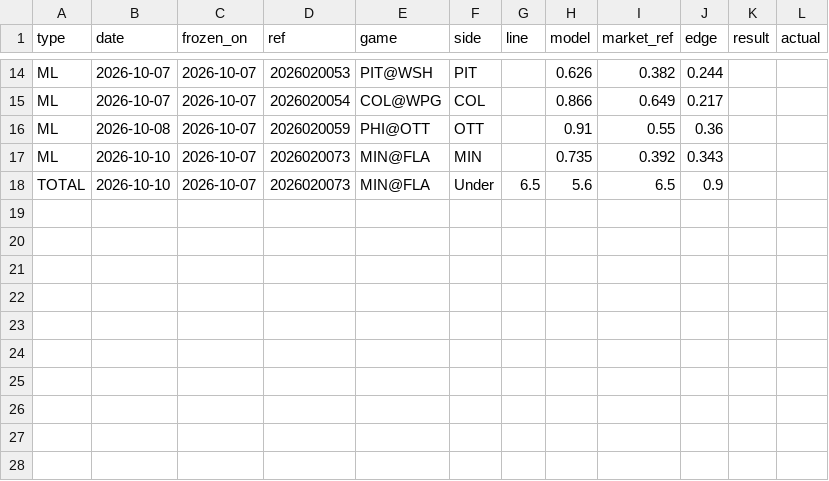
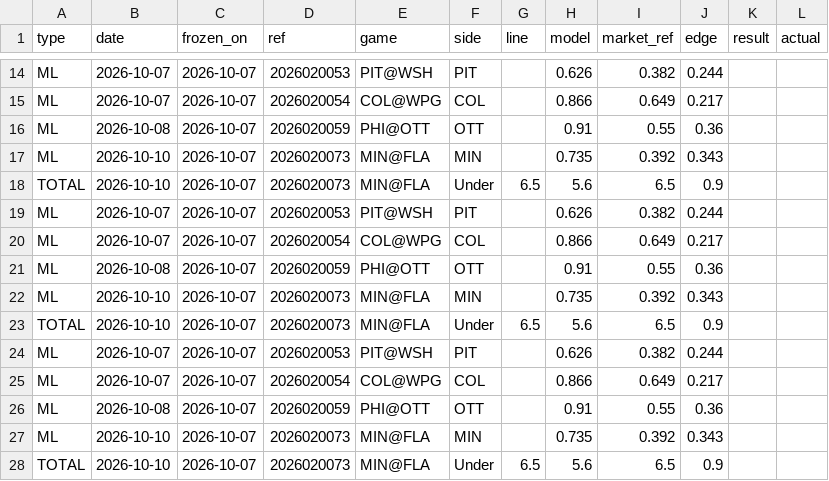
Before and after one commit to 3GO-47/rainman, a CSV file: data/sports/nhl/processed/picks.csv, drawn as a sheet; only a part is shown, gaps mark what is left out.

Commit message:
data: NHL dvp order / picks / projections

```diff
--- a/data/sports/nhl/processed/picks.csv
+++ b/data/sports/nhl/processed/picks.csv
@@ -18 +18,11 @@ ML,2026-10-10,2026-10-07,2026020073,MIN@FLA,MIN,,0.735,0.392,0.343,,
 TOTAL,2026-10-10,2026-10-07,2026020073,MIN@FLA,Under,6.5,5.6,6.5,0.9,,
+ML,2026-10-07,2026-10-07,2026020053,PIT@WSH,PIT,,0.626,0.382,0.244,,
+ML,2026-10-07,2026-10-07,2026020054,COL@WPG,COL,,0.866,0.649,0.217,,
+ML,2026-10-08,2026-10-07,2026020059,PHI@OTT,OTT,,0.91,0.55,0.36,,
+ML,2026-10-10,2026-10-07,2026020073,MIN@FLA,MIN,,0.735,0.392,0.343,,
+TOTAL,2026-10-10,2026-10-07,2026020073,MIN@FLA,Under,6.5,5.6,6.5,0.9,,
+ML,2026-10-07,2026-10-07,2026020053,PIT@WSH,PIT,,0.626,0.382,0.244,,
+ML,2026-10-07,2026-10-07,2026020054,COL@WPG,COL,,0.866,0.649,0.217,,
+ML,2026-10-08,2026-10-07,2026020059,PHI@OTT,OTT,,0.91,0.55,0.36,,
+ML,2026-10-10,2026-10-07,2026020073,MIN@FLA,MIN,,0.735,0.392,0.343,,
+TOTAL,2026-10-10,2026-10-07,2026020073,MIN@FLA,Under,6.5,5.6,6.5,0.9,,
```
Also changed, not shown: data/sports/nhl/processed/dvp.csv, data/sports/nhl/processed/projections.csv.
